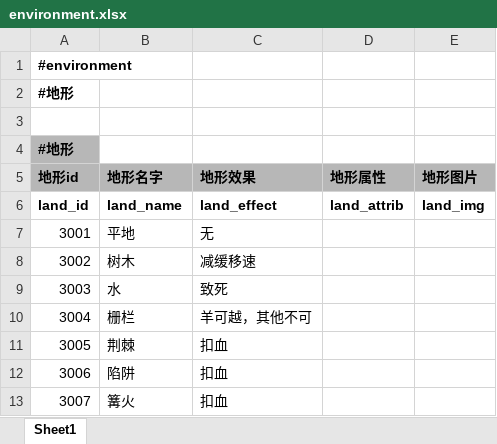
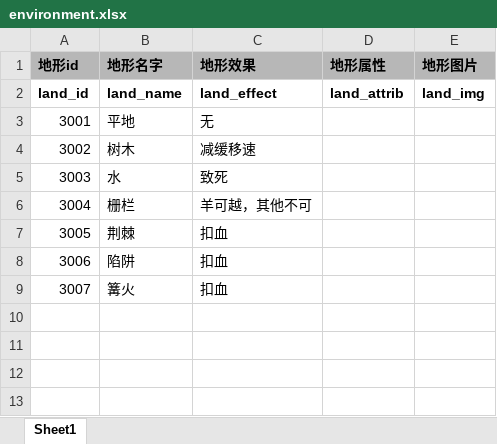
Before and after one commit to EuKKK/mini-game, an Excel workbook: mini-game/Assets/Resources/doc/environment.xlsx, sheet Sheet1, drawn as a sheet; values as stored, in another font and other column widths than the file's, no borders; the diff names each change by its address in the sheet, - before the commit and + after, or states it on an @@ line.

```diff
--- a/mini-game/Assets/Resources/doc/environment.xlsx (sheet Sheet1)
+++ b/mini-game/Assets/Resources/doc/environment.xlsx (sheet Sheet1)
-row 1: #environment
-row 2: #地形
-row 3: (empty)
-row 4: #地形
```
Also changed, not shown: mini-game/Assets/Resources/doc/card pool.xlsx, mini-game/Assets/Resources/doc/character.xlsx, 1 other file.
